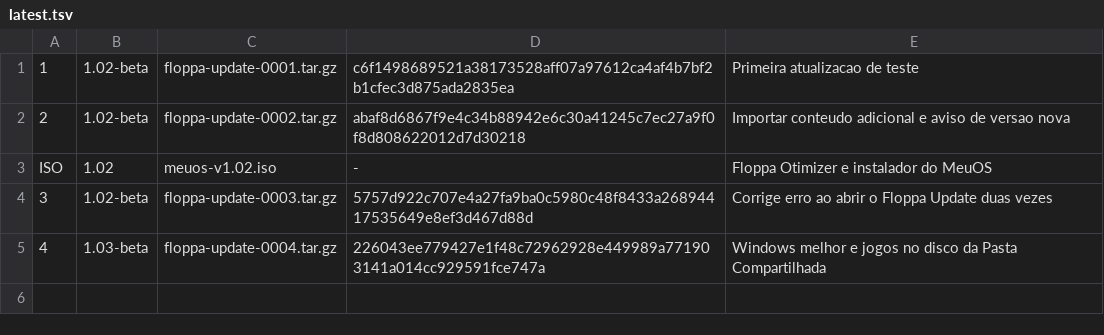
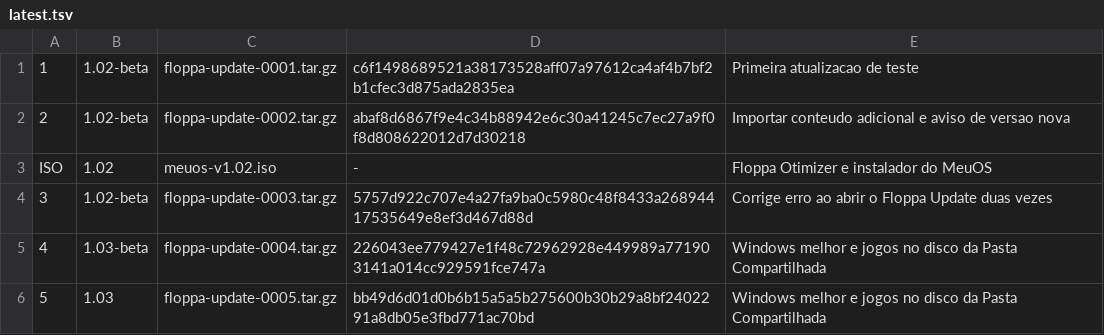
Before and after one commit to Heitorcoser/FloppaOS, a TSV file: update/latest.tsv, drawn as a sheet; the diff names each change by its address in the sheet, - before the commit and + after, or states it on an @@ line.

Commit message:
Floppa Update 0005

```diff
--- a/update/latest.tsv
+++ b/update/latest.tsv
+row 6: 5 | 1.03 | floppa-update-0005.tar.gz | bb49d6d01d0b6b15a5a5b275600b30b29a8bf2402291a8db05e3fbd771ac70bd | Windows melhor e jogos no disco da Pasta Compartilhada
```
Also changed, not shown: 2 other files.
